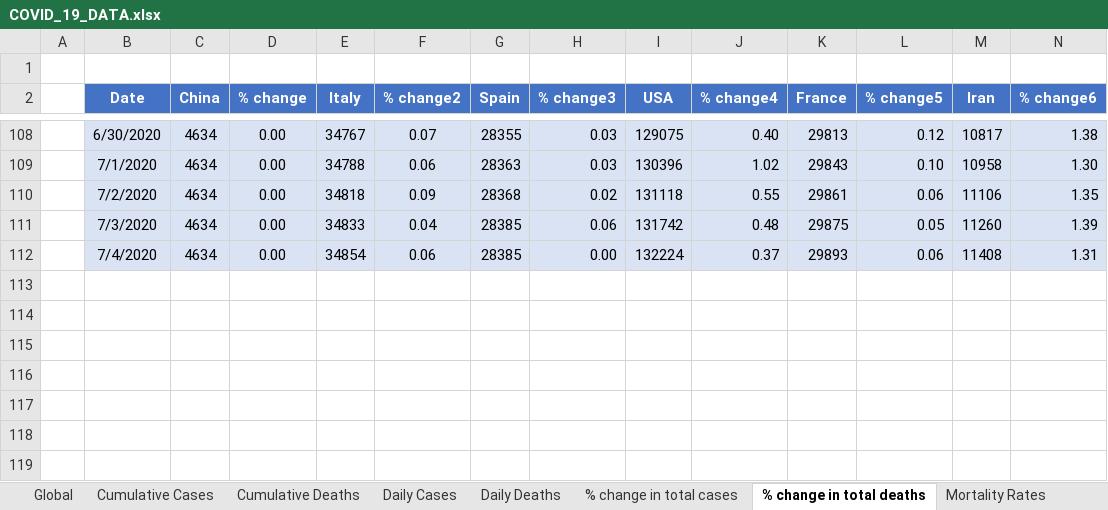
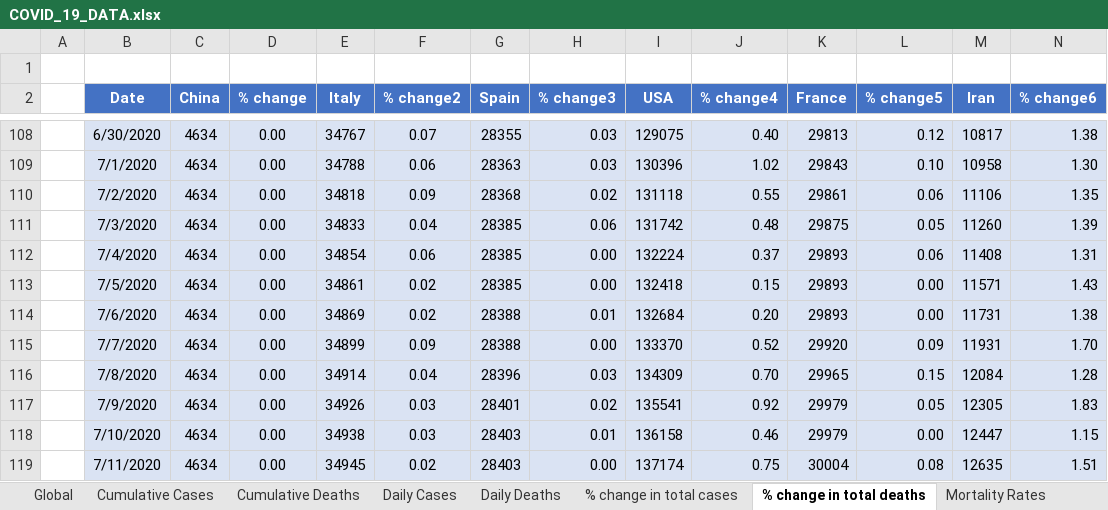
Before and after one commit to anupsam7/Projects, an Excel workbook: Covid-19/COVID_19_DATA.xlsx, sheet % change in total deaths, drawn as a sheet; only a part is shown, gaps mark what is left out; values as stored, in another font and other column widths than the file's, no borders; conditional formats and table styles not drawn; rows hold the shown columns only; the diff names each change by its address in the sheet, - before the commit and + after, or states it on an @@ line.

```diff
--- a/Covid-19/COVID_19_DATA.xlsx (sheet % change in total deaths)
+++ b/Covid-19/COVID_19_DATA.xlsx (sheet % change in total deaths)
+row 113:  | 7/5/2020 | 4634 | 0.00 | 34861 | 0.02 | 28385 | 0.00 | 132418 | 0.15 | 29893 | 0.00 | 11571 | 1.43
+row 114:  | 7/6/2020 | 4634 | 0.00 | 34869 | 0.02 | 28388 | 0.01 | 132684 | 0.20 | 29893 | 0.00 | 11731 | 1.38
+row 115:  | 7/7/2020 | 4634 | 0.00 | 34899 | 0.09 | 28388 | 0.00 | 133370 | 0.52 | 29920 | 0.09 | 11931 | 1.70
+row 116:  | 7/8/2020 | 4634 | 0.00 | 34914 | 0.04 | 28396 | 0.03 | 134309 | 0.70 | 29965 | 0.15 | 12084 | 1.28
+row 117:  | 7/9/2020 | 4634 | 0.00 | 34926 | 0.03 | 28401 | 0.02 | 135541 | 0.92 | 29979 | 0.05 | 12305 | 1.83
+row 118:  | 7/10/2020 | 4634 | 0.00 | 34938 | 0.03 | 28403 | 0.01 | 136158 | 0.46 | 29979 | 0.00 | 12447 | 1.15
+row 119:  | 7/11/2020 | 4634 | 0.00 | 34945 | 0.02 | 28403 | 0.00 | 137174 | 0.75 | 30004 | 0.08 | 12635 | 1.51
```
Also changed, not shown: sheet % change in total cases, sheet Daily Cases, sheet Daily Deaths, sheet Mortality Rates, sheet Cumulative Deaths, sheet Cumulative Cases, 1 more sheet, charts or pictures, Covid-19/Ontario_covid19.xlsx, 3 other files.
